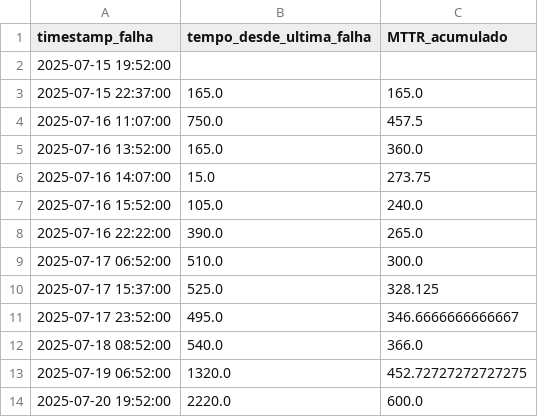
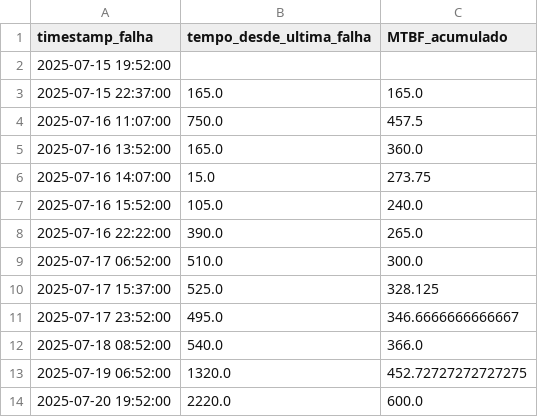
Before and after one commit to Baf-BR/dados-grafana, a CSV file: demo_manutencao/MTBF_X.csv (was demo_manutencao/MTTR_X.csv), drawn as a sheet.

Commit message:
Update and rename MTTR_X.csv to MTBF_X.csv
correção do nome

```diff
--- a/demo_manutencao/MTTR_X.csv
+++ b/demo_manutencao/MTBF_X.csv
@@ -1,2 +1,2 @@
-timestamp_falha,tempo_desde_ultima_falha,MTTR_acumulado
+timestamp_falha,tempo_desde_ultima_falha,MTBF_acumulado
 2025-07-15 19:52:00,,
```
